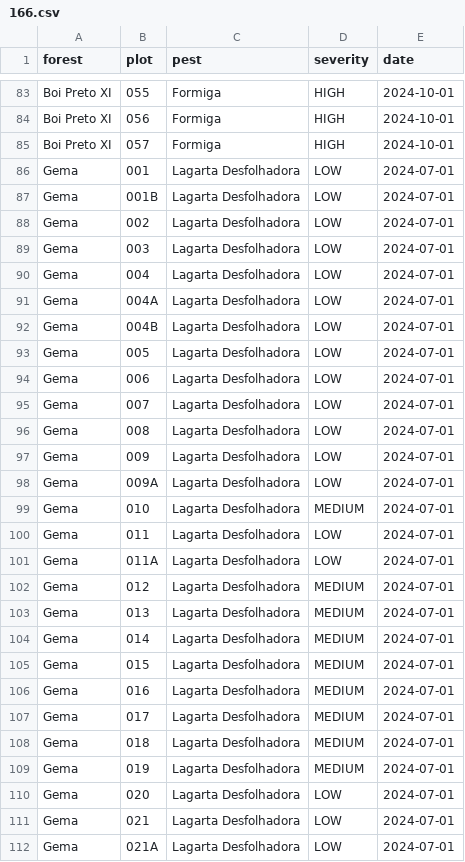
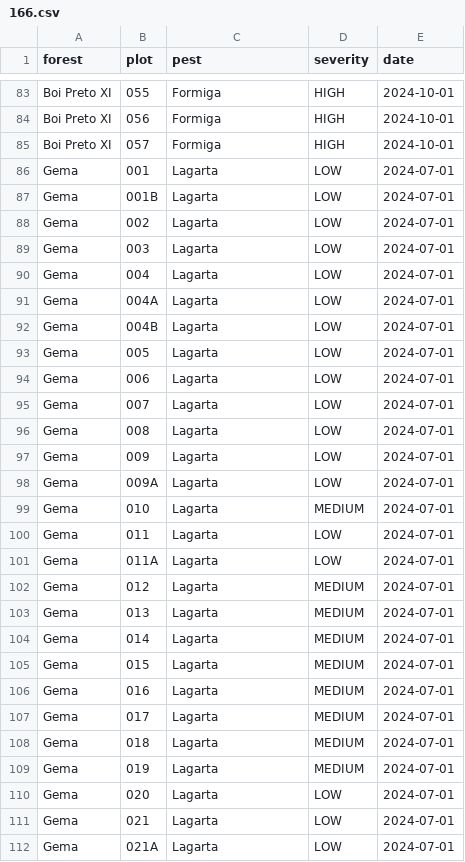
Before and after one commit to bhlabz/maxsatt-research-cli, a CSV file: data/training_input/166.csv, drawn as a sheet; only a part is shown, gaps mark what is left out; the diff covers the shown part only.

```diff
--- a/data/training_input/166.csv
+++ b/data/training_input/166.csv
@@ -85,28 +85,28 @@ Boi Preto XI,056,Formiga,HIGH,2024-10-01
 Boi Preto XI,057,Formiga,HIGH,2024-10-01
-Gema,001,Lagarta Desfolhadora,LOW,2024-07-01
-Gema,001B,Lagarta Desfolhadora,LOW,2024-07-01
-Gema,002,Lagarta Desfolhadora,LOW,2024-07-01
-Gema,003,Lagarta Desfolhadora,LOW,2024-07-01
-Gema,004,Lagarta Desfolhadora,LOW,2024-07-01
-Gema,004A,Lagarta Desfolhadora,LOW,2024-07-01
-Gema,004B,Lagarta Desfolhadora,LOW,2024-07-01
-Gema,005,Lagarta Desfolhadora,LOW,2024-07-01
-Gema,006,Lagarta Desfolhadora,LOW,2024-07-01
-Gema,007,Lagarta Desfolhadora,LOW,2024-07-01
-Gema,008,Lagarta Desfolhadora,LOW,2024-07-01
-Gema,009,Lagarta Desfolhadora,LOW,2024-07-01
-Gema,009A,Lagarta Desfolhadora,LOW,2024-07-01
-Gema,010,Lagarta Desfolhadora,MEDIUM,2024-07-01
-Gema,011,Lagarta Desfolhadora,LOW,2024-07-01
-Gema,011A,Lagarta Desfolhadora,LOW,2024-07-01
-Gema,012,Lagarta Desfolhadora,MEDIUM,2024-07-01
-Gema,013,Lagarta Desfolhadora,MEDIUM,2024-07-01
-Gema,014,Lagarta Desfolhadora,MEDIUM,2024-07-01
-Gema,015,Lagarta Desfolhadora,MEDIUM,2024-07-01
-Gema,016,Lagarta Desfolhadora,MEDIUM,2024-07-01
-Gema,017,Lagarta Desfolhadora,MEDIUM,2024-07-01
-Gema,018,Lagarta Desfolhadora,MEDIUM,2024-07-01
-Gema,019,Lagarta Desfolhadora,MEDIUM,2024-07-01
-Gema,020,Lagarta Desfolhadora,LOW,2024-07-01
-Gema,021,Lagarta Desfolhadora,LOW,2024-07-01
-Gema,021A,Lagarta Desfolhadora,LOW,2024-07-01
+Gema,001,Lagarta,LOW,2024-07-01
+Gema,001B,Lagarta,LOW,2024-07-01
+Gema,002,Lagarta,LOW,2024-07-01
+Gema,003,Lagarta,LOW,2024-07-01
+Gema,004,Lagarta,LOW,2024-07-01
+Gema,004A,Lagarta,LOW,2024-07-01
+Gema,004B,Lagarta,LOW,2024-07-01
+Gema,005,Lagarta,LOW,2024-07-01
+Gema,006,Lagarta,LOW,2024-07-01
+Gema,007,Lagarta,LOW,2024-07-01
+Gema,008,Lagarta,LOW,2024-07-01
+Gema,009,Lagarta,LOW,2024-07-01
+Gema,009A,Lagarta,LOW,2024-07-01
+Gema,010,Lagarta,MEDIUM,2024-07-01
+Gema,011,Lagarta,LOW,2024-07-01
+Gema,011A,Lagarta,LOW,2024-07-01
+Gema,012,Lagarta,MEDIUM,2024-07-01
+Gema,013,Lagarta,MEDIUM,2024-07-01
+Gema,014,Lagarta,MEDIUM,2024-07-01
+Gema,015,Lagarta,MEDIUM,2024-07-01
+Gema,016,Lagarta,MEDIUM,2024-07-01
+Gema,017,Lagarta,MEDIUM,2024-07-01
+Gema,018,Lagarta,MEDIUM,2024-07-01
+Gema,019,Lagarta,MEDIUM,2024-07-01
+Gema,020,Lagarta,LOW,2024-07-01
+Gema,021,Lagarta,LOW,2024-07-01
+Gema,021A,Lagarta,LOW,2024-07-01
```
Also changed, not shown: 56 edited cells elsewhere in this file, data/training_input/403.csv, 10 other files.
